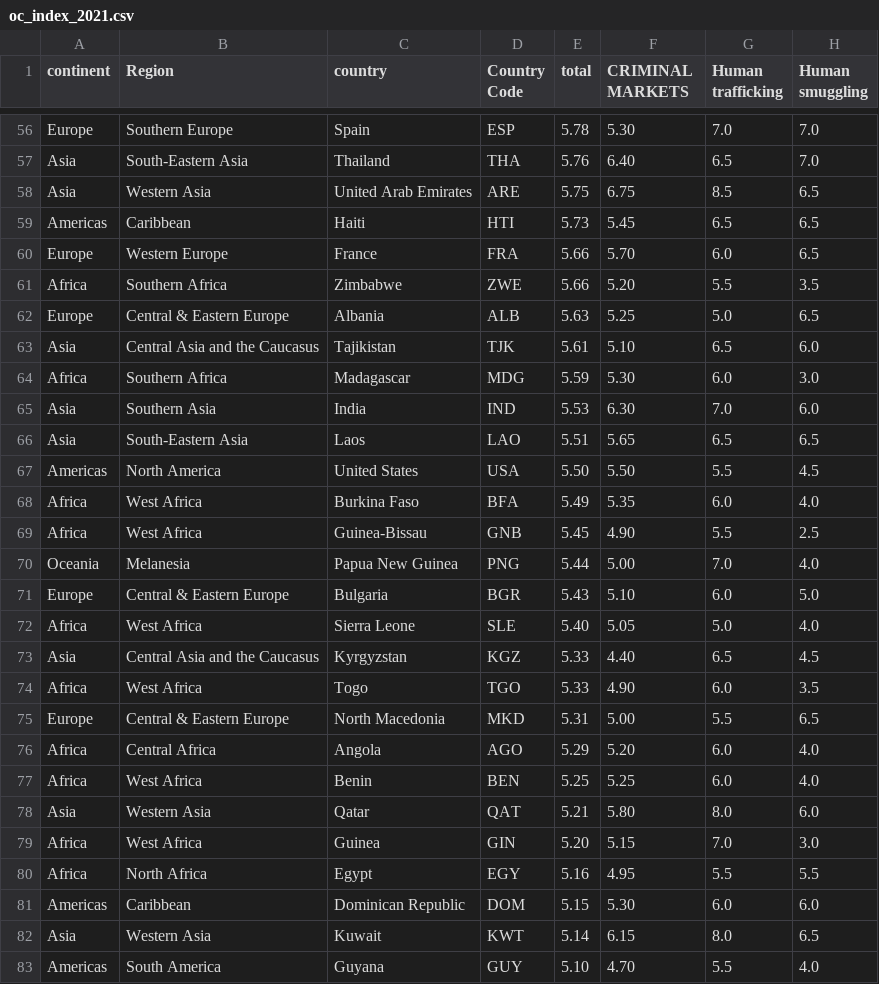
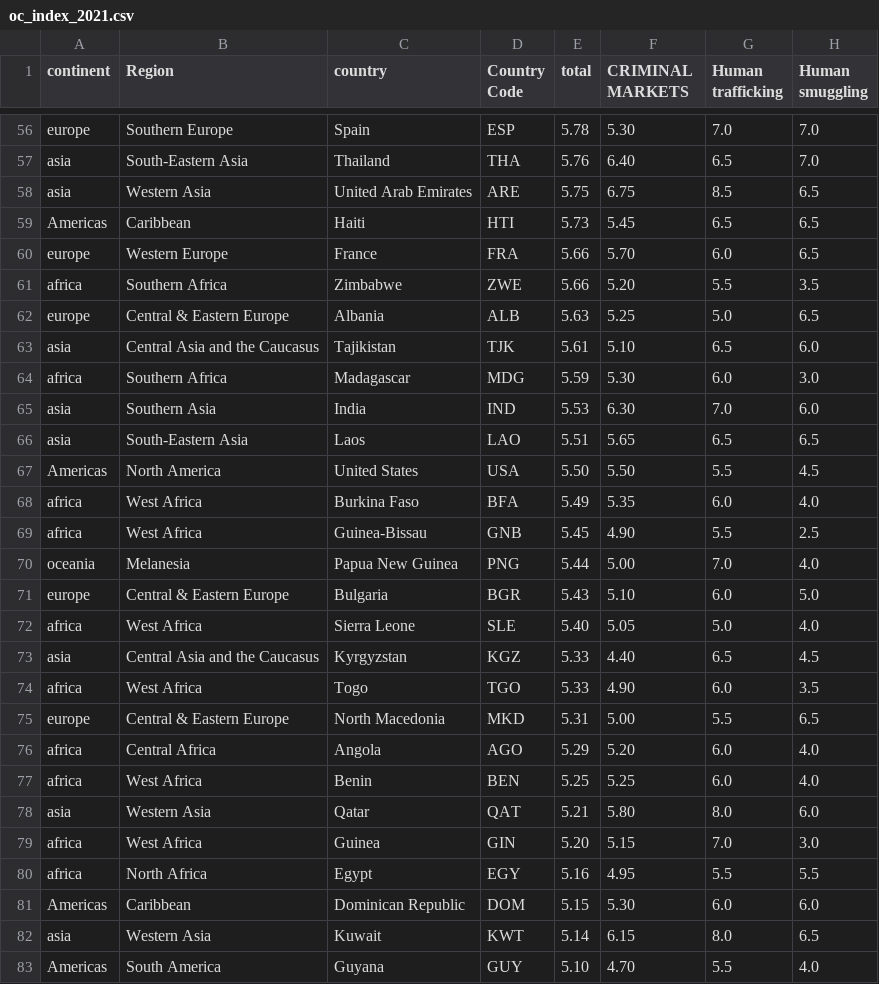
Before and after one commit to juusechec/Be-Swarm-Chart, a CSV file: oc_index_2021.csv, drawn as a sheet; only a part is shown, gaps mark what is left out; the diff covers the shown part only; the diff names each change by its address in the sheet, - before the commit and + after, or states it on an @@ line.

```diff
--- a/oc_index_2021.csv
+++ b/oc_index_2021.csv
-A56 (continent): Europe
+A56 (continent): europe
-A57:A58 (continent): Asia
+A57:A58 (continent): asia
-A60 (continent): Europe
+A60 (continent): europe
-A61 (continent): Africa
+A61 (continent): africa
-A62 (continent): Europe
+A62 (continent): europe
-A63 (continent): Asia
+A63 (continent): asia
-A64 (continent): Africa
+A64 (continent): africa
-A65:A66 (continent): Asia
+A65:A66 (continent): asia
-A68:A69 (continent): Africa
+A68:A69 (continent): africa
-A70 (continent): Oceania
+A70 (continent): oceania
-A71 (continent): Europe
+A71 (continent): europe
-A72 (continent): Africa
+A72 (continent): africa
-A73 (continent): Asia
+A73 (continent): asia
-A74 (continent): Africa
+A74 (continent): africa
-A75 (continent): Europe
+A75 (continent): europe
-A76:A77 (continent): Africa
+A76:A77 (continent): africa
-A78 (continent): Asia
+A78 (continent): asia
-A79:A80 (continent): Africa
+A79:A80 (continent): africa
-A82 (continent): Asia
+A82 (continent): asia
```
Also changed, not shown: 134 edited cells elsewhere in this file, 1 other file.
